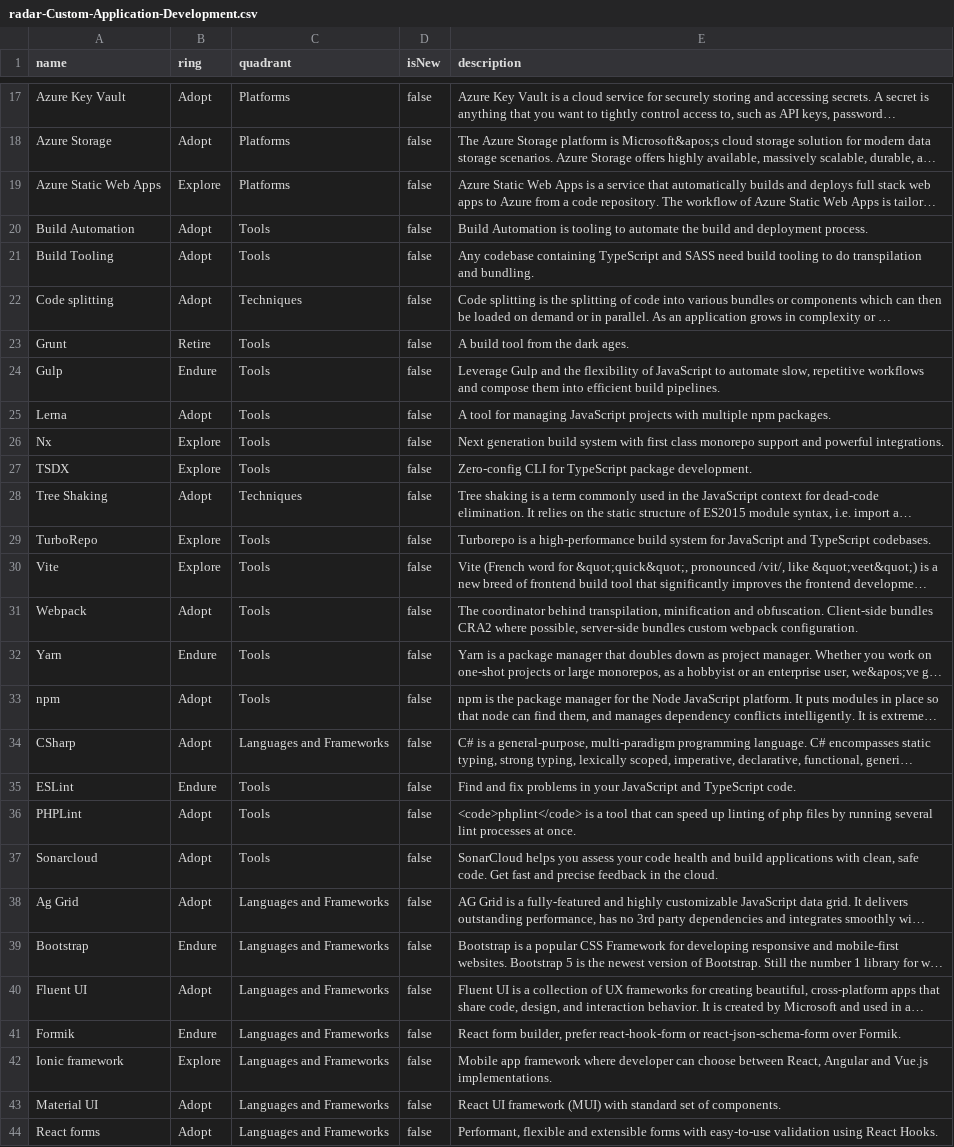
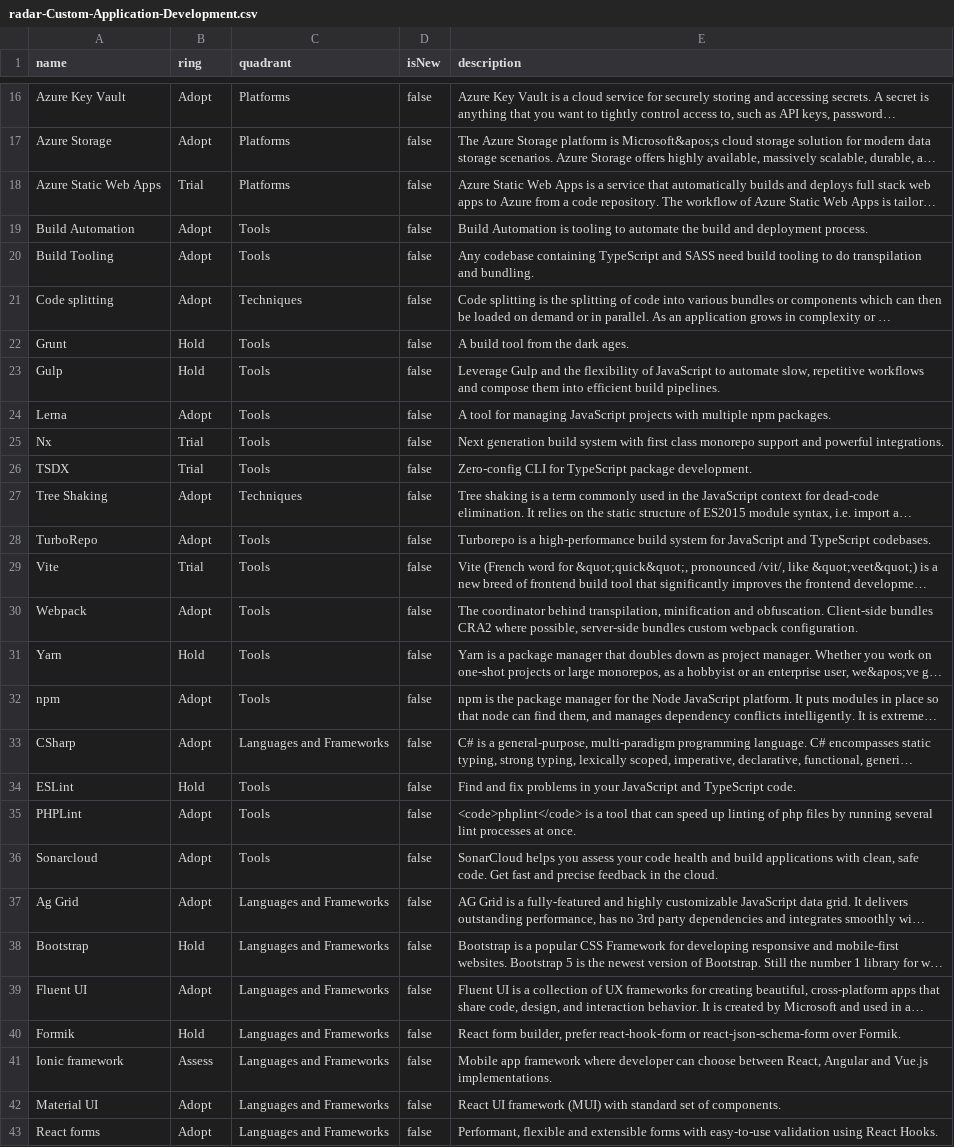
Before and after one commit to macaw-cad/public-files, a CSV file: radar-Custom-Application-Development.csv, drawn as a sheet; only a part is shown, gaps mark what is left out; long unchanged cells end in …; addresses are those after the commit; the diff covers the shown part only; the diff names each change by its address in the sheet, - before the commit and + after, or states it on an @@ line.

```diff
--- a/radar-Custom-Application-Development.csv
+++ b/radar-Custom-Application-Development.csv
-B18 (ring): Explore
+B18 (ring): Trial
-B22 (ring): Retire
+B22 (ring): Hold
-B23 (ring): Endure
+B23 (ring): Hold
-B25:B26 (ring): Explore
+B25:B26 (ring): Trial
-B28 (ring): Explore
+B28 (ring): Adopt
-B29 (ring): Explore
+B29 (ring): Trial
-B31 (ring): Endure
+B31 (ring): Hold
-B34 (ring): Endure
+B34 (ring): Hold
-B38 (ring): Endure
+B38 (ring): Hold
-B40 (ring): Endure
+B40 (ring): Hold
-B41 (ring): Explore
+B41 (ring): Assess
```
Also changed, not shown: 1 added row, 1 removed row and 31 edited cells elsewhere in this file.
